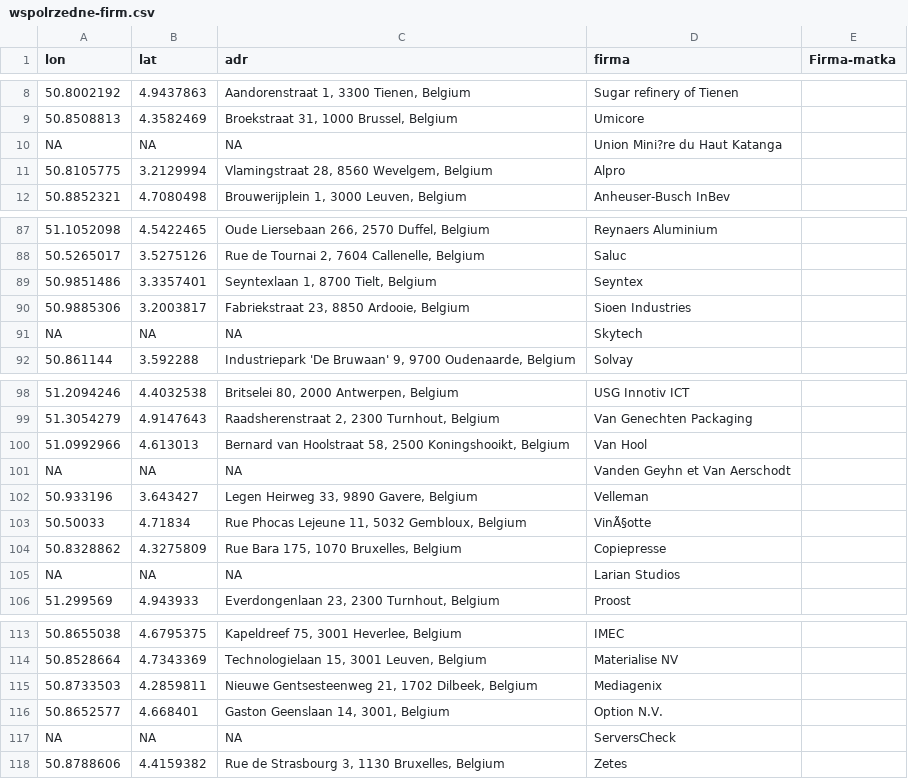
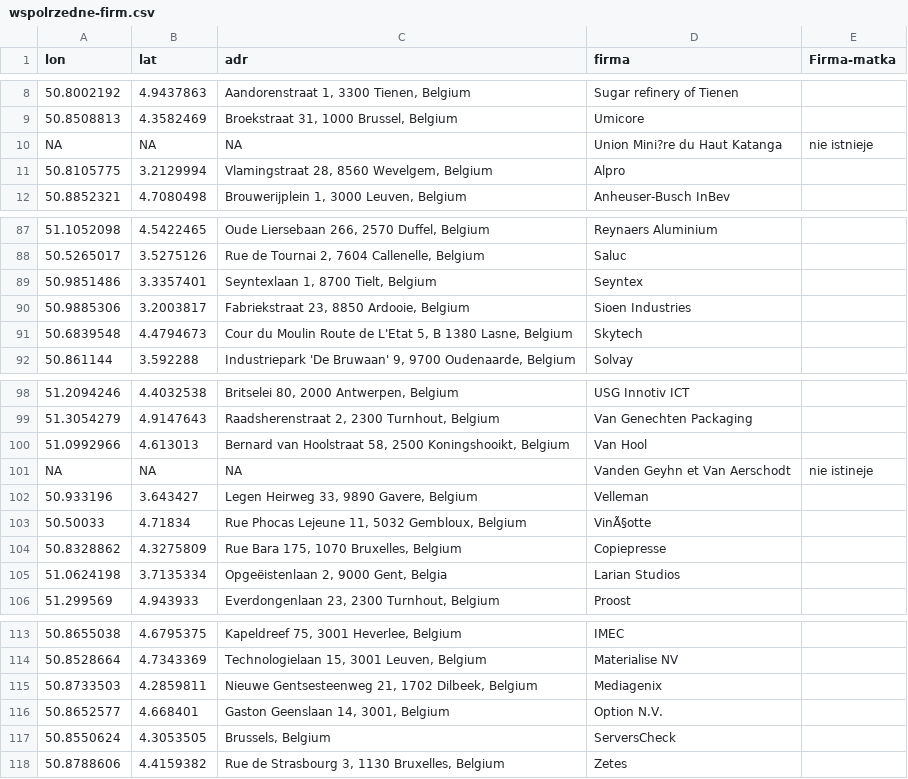
Before and after one commit to jworopaj/cg, a CSV file: wspolrzedne-firm.csv, drawn as a sheet; only a part is shown, gaps mark what is left out; removed rows and columns are numbered as before the commit, all else as after; the diff names each change by its address in the sheet, - before the commit and + after, or states it on an @@ line.

Commit message:
ostatnie szlify wspolrzednych

```diff
--- a/wspolrzedne-firm.csv
+++ b/wspolrzedne-firm.csv
-E10 (Firma-matka): (empty)
+E10 (Firma-matka): nie istnieje
-row 91: NA | NA | NA | Skytech
+row 91: 50.6839548 | 4.4794673 | Cour du Moulin Route de L'Etat 5, B 1380 Lasne, Belgium | Skytech
-E101 (Firma-matka): (empty)
+E101 (Firma-matka): nie istineje
-row 105: NA | NA | NA | Larian Studios
+row 105: 51.0624198 | 3.7135334 | Opgeëistenlaan 2, 9000 Gent, Belgia | Larian Studios
-row 117: NA | NA | NA | ServersCheck
+row 117: 50.8550624 | 4.3053505 | Brussels, Belgium | ServersCheck
```
